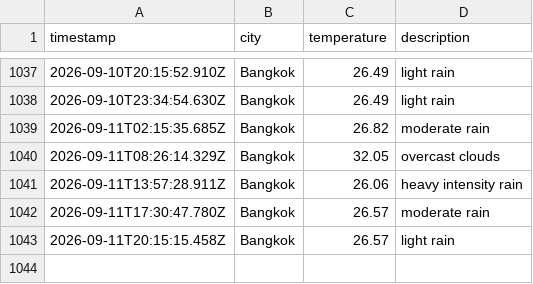
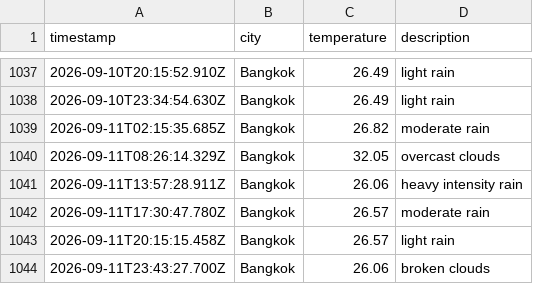
Before and after one commit to Doordiver/weather-api, a CSV file: data/weather_log.csv, drawn as a sheet; only a part is shown, gaps mark what is left out.

```diff
--- a/data/weather_log.csv
+++ b/data/weather_log.csv
@@ -1043 +1043,2 @@ timestamp,city,temperature,description
 2026-09-11T20:15:15.458Z,Bangkok,26.57,light rain
+2026-09-11T23:43:27.700Z,Bangkok,26.06,broken clouds
```
Also changed, not shown: 1 other file.
